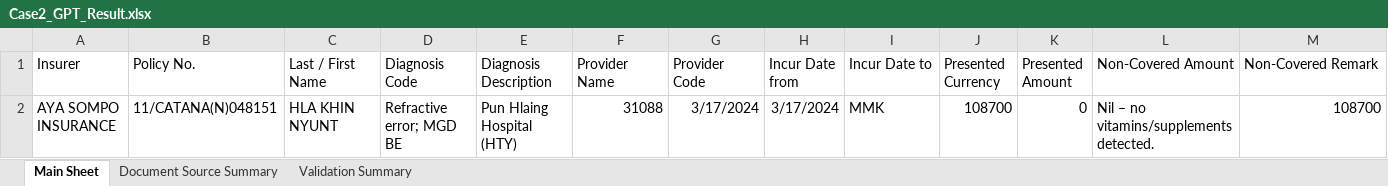
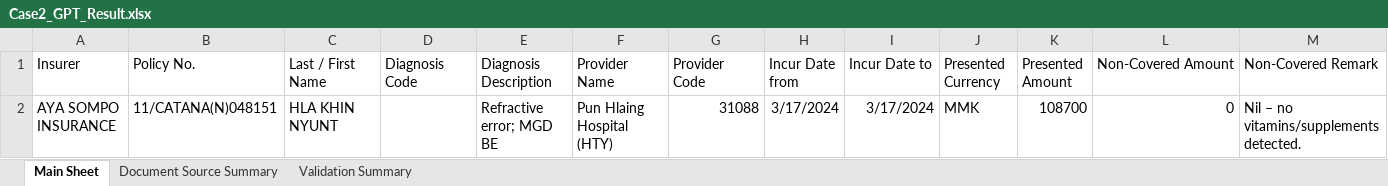
Before and after one commit to stevenyeo99/ulink-is-ai, an Excel workbook: docs/samples/Pre-Approval/Case2_GPT_Result.xlsx, sheet Main Sheet, drawn as a sheet; only a part is shown; values as stored, in another font and other column widths than the file's, no borders; removed rows and columns are numbered as before the commit, all else as after; rows hold the shown columns only; the diff names each change by its address in the sheet, - before the commit and + after, or states it on an @@ line.

```diff
--- a/docs/samples/Pre-Approval/Case2_GPT_Result.xlsx (sheet Main Sheet)
+++ b/docs/samples/Pre-Approval/Case2_GPT_Result.xlsx (sheet Main Sheet)
-row 2: AYA SOMPO INSURANCE | 11/CATANA(N)048151 | HLA KHIN NYUNT | Refractive error; MGD BE | Pun Hlaing Hospital (HTY) | 31088 | 3/17/2024 | 3/17/2024 | MMK | 108700 | 0 | Nil – no vitamins/supplements detected. | 108700
+row 2: AYA SOMPO INSURANCE | 11/CATANA(N)048151 | HLA KHIN NYUNT |  | Refractive error; MGD BE | Pun Hlaing Hospital (HTY) | 31088 | 3/17/2024 | 3/17/2024 | MMK | 108700 | 0 | Nil – no vitamins/supplements detected.
```
Also changed, not shown: docs/samples/Pre-Approval/Case3_GPT_Result.xlsx, 2 other files.
